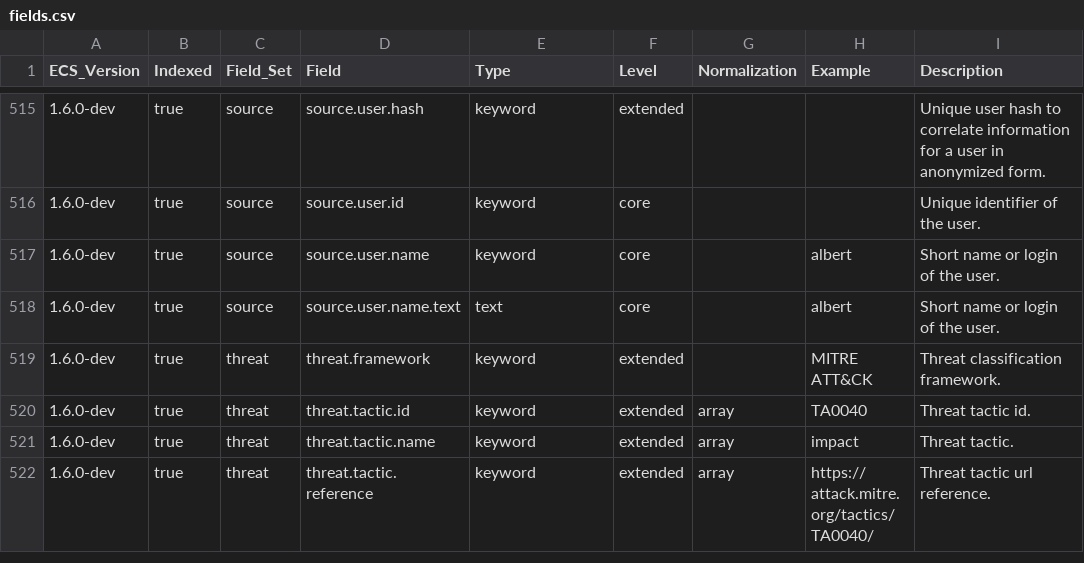
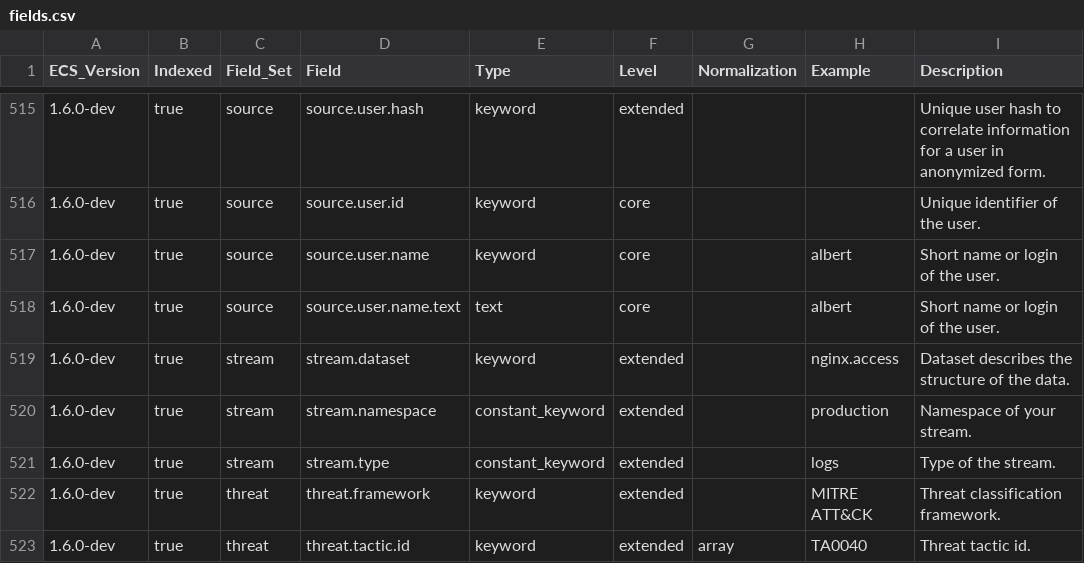
Before and after one commit to elastic/ecs, a CSV file: generated/csv/fields.csv, drawn as a sheet; only a part is shown, gaps mark what is left out; the shorter side is filled out with more unchanged rows.

Commit message:
Add stream fields
This adds the stream fields which are used for the new indexing strategy to ECS: https://github.com/elastic/kibana/blob/master/docs/ingest_manager/index.asciidoc#indexing-strategy-1 To goal of having these in ECS is to allow any timeseries shipper to use these fields and get the benefit of the new indexing strategy.

Before we landed on `stream.*` quite a few discussions happened if we could use `event.kind`, `event.dataset`, `event.type`. With `event.kind` there are two main problems:

* It is not a constant_keyword so this would be a breaking change
* It already contains more values in it then we need.

The first problem also applies to `event.dataset` even though the field has the same content. It felt also odd to have some of the fields under `event.*` and some under `stream.*`.

An other option discussed was to use `datastream.*` based on the new Data Stream feature in Elasticsearch as this is where all data ends up. But this would indicate it is a feature of the Data Streams itself but it is not. So `stream` seemed to be the best fit.

```diff
--- a/generated/csv/fields.csv
+++ b/generated/csv/fields.csv
@@ -518,2 +518,5 @@ ECS_Version,Indexed,Field_Set,Field,Type,Level,Normalization,Example,Description
 1.6.0-dev,true,source,source.user.name.text,text,core,,albert,Short name or login of the user.
+1.6.0-dev,true,stream,stream.dataset,keyword,extended,,nginx.access,Dataset describes the structure of the data.
+1.6.0-dev,true,stream,stream.namespace,constant_keyword,extended,,production,Namespace of your stream.
+1.6.0-dev,true,stream,stream.type,constant_keyword,extended,,logs,Type of the stream.
 1.6.0-dev,true,threat,threat.framework,keyword,extended,,MITRE ATT&CK,Threat classification framework.
```
Also changed, not shown: 16 other files.
